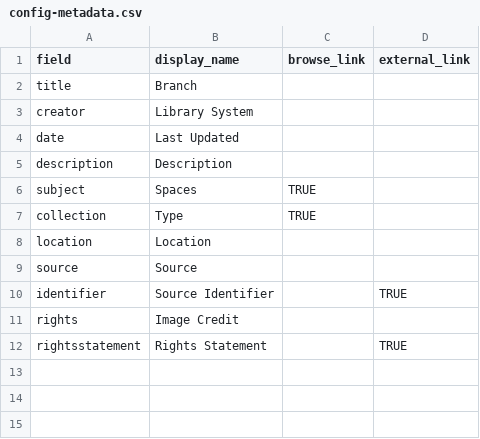
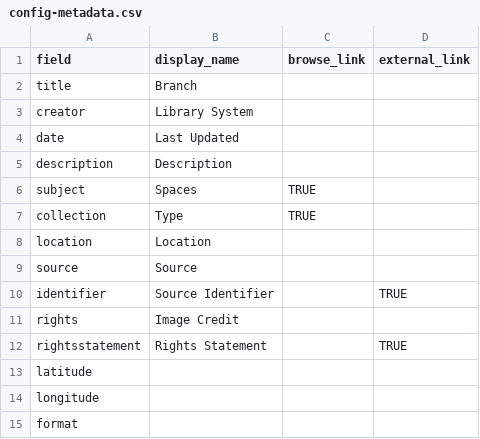
Before and after one commit to ao66ao/makerspaces, a CSV file: _data/config-metadata.csv, drawn as a sheet; the diff names each change by its address in the sheet, - before the commit and + after, or states it on an @@ line.

Commit message:
more metadata config testing

```diff
--- a/_data/config-metadata.csv
+++ b/_data/config-metadata.csv
+row 13: latitude
+row 14: longitude
+row 15: format
```
